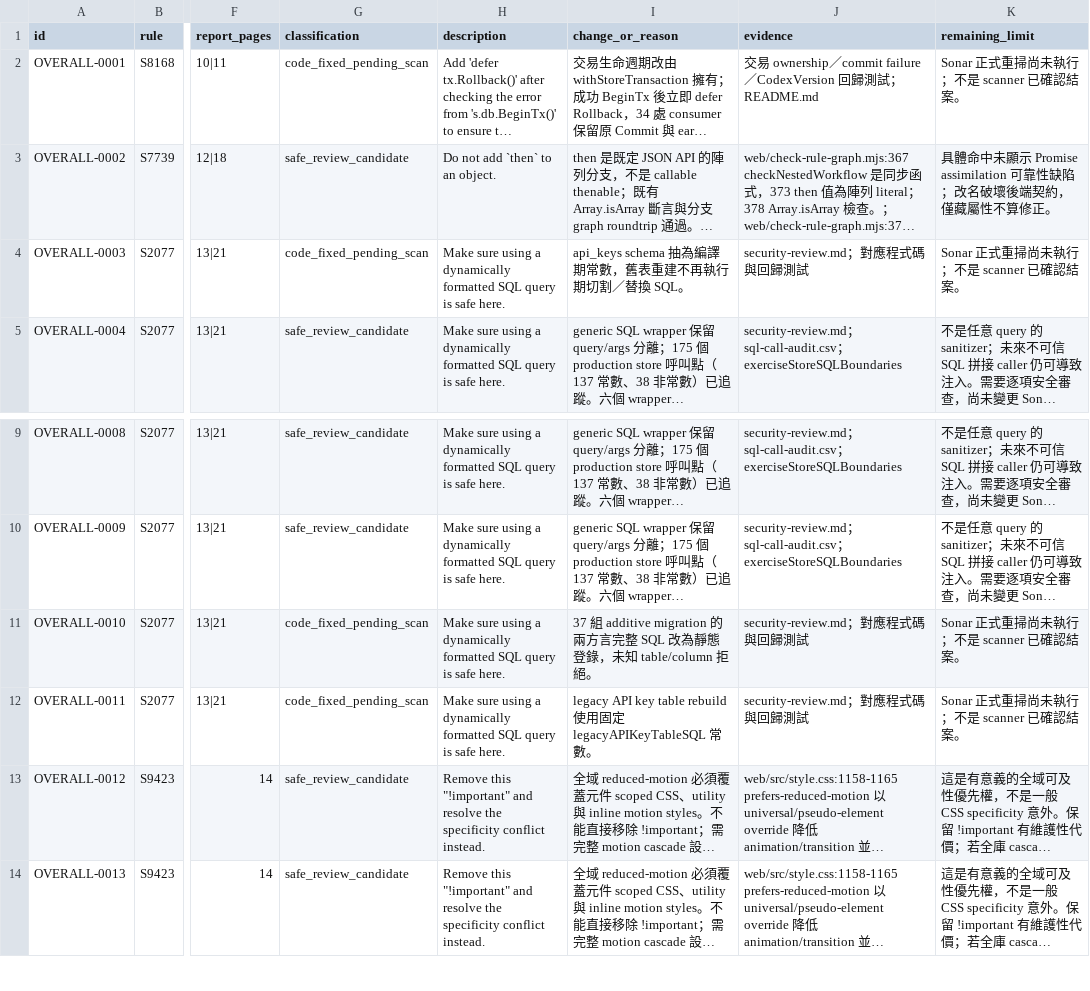
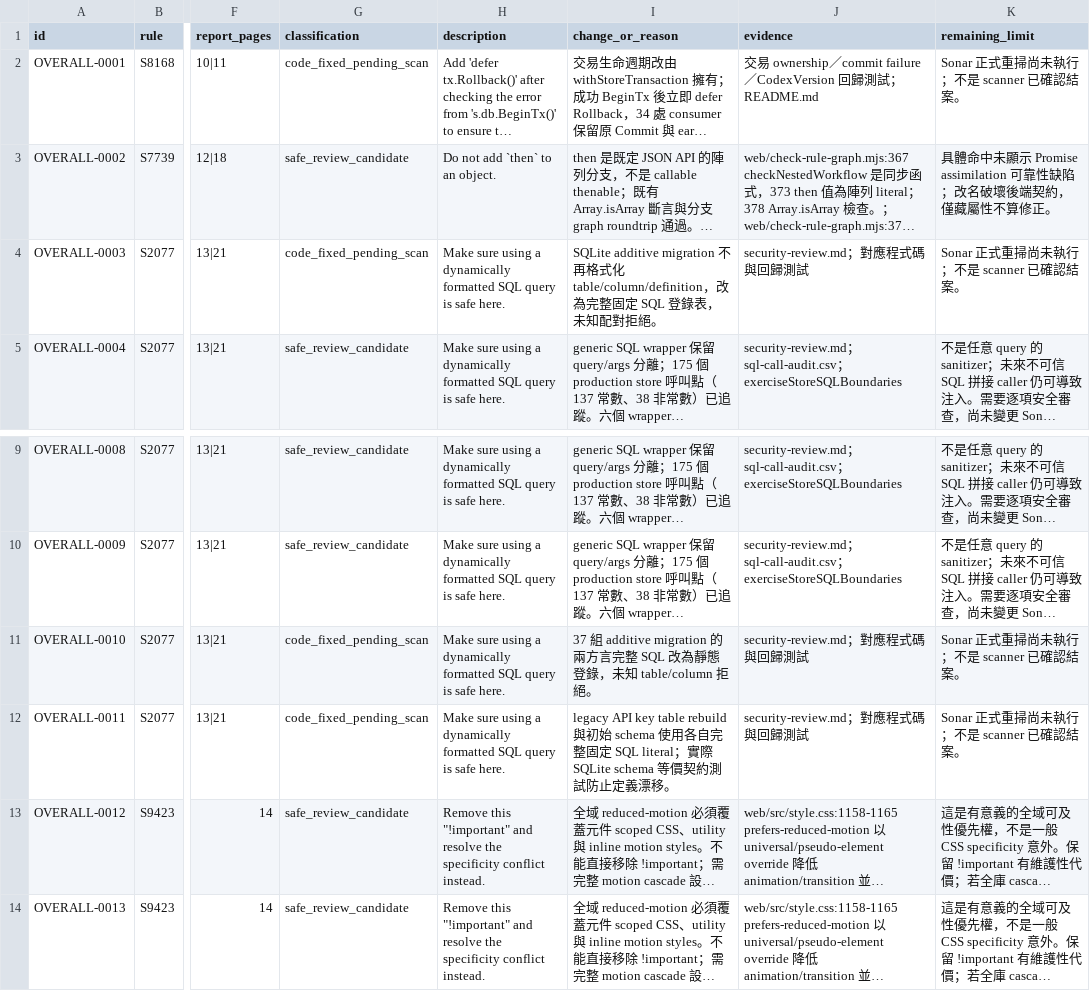
Before and after one commit to MindPerformer/Pi-Gateway, a CSV file: docs/sonar-remediation/overall/findings.csv, drawn as a sheet; only a part is shown, gaps mark what is left out; long unchanged cells end in …; the diff names each change by its address in the sheet, - before the commit and + after, or states it on an @@ line.

Commit message:
fix: preserve search focus and use literal migration schemas

```diff
--- a/docs/sonar-remediation/overall/findings.csv
+++ b/docs/sonar-remediation/overall/findings.csv
-I4 (change_or_reason): api_keys schema 抽為編譯期常數，舊表重建不再執行期切割／替換 SQL。
+I4 (change_or_reason): SQLite additive migration 不再格式化 table/column/definition，改為完整固定 SQL 登錄表，未知配對拒絕。
-I12 (change_or_reason): …table rebuild 使用固定 legacyAPIKeyTableSQL 常數。
+I12 (change_or_reason): …table rebuild 與初始 schema 使用各自完整固定 SQL literal；實際 SQLite schema 等價契約測試防止定義漂移。
```
Also changed, not shown: docs/sonar-remediation/overall/sql-call-audit.csv, 9 other files.
